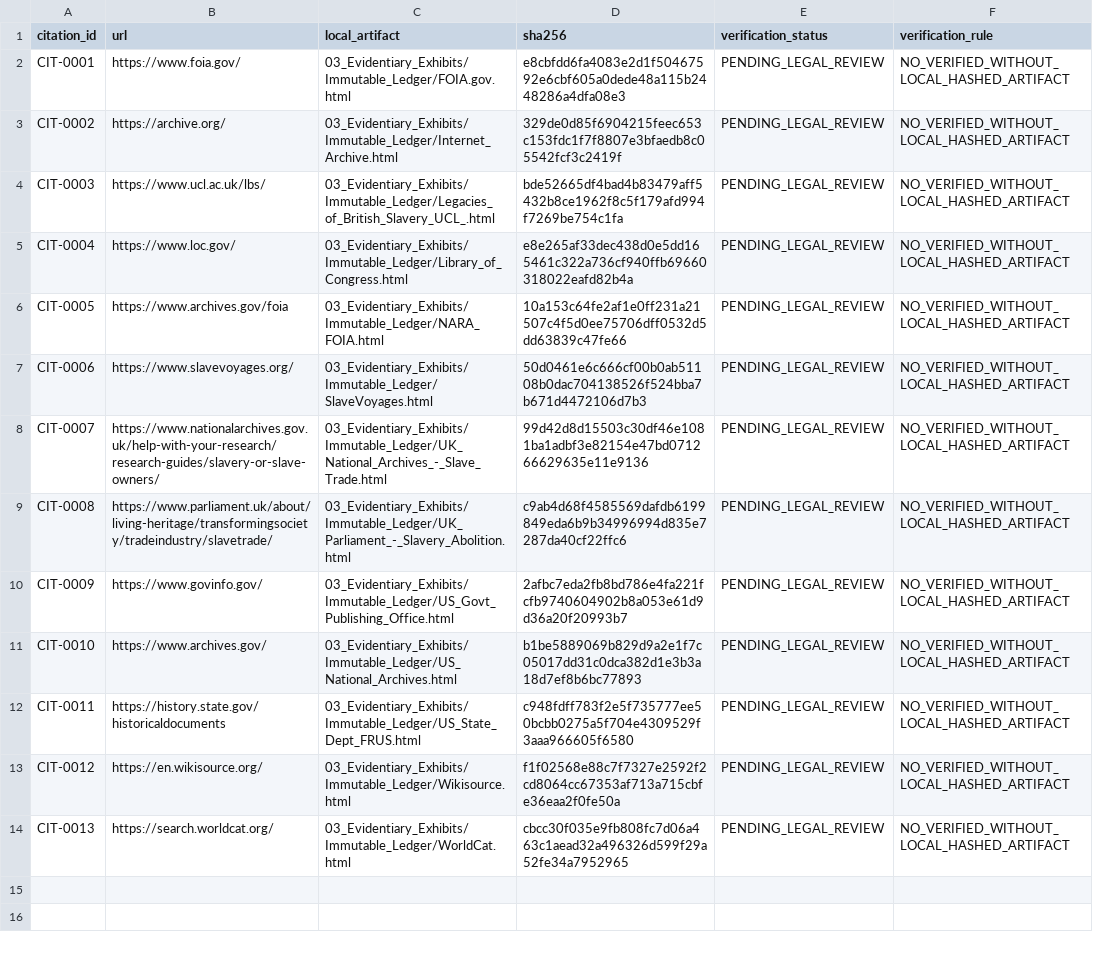
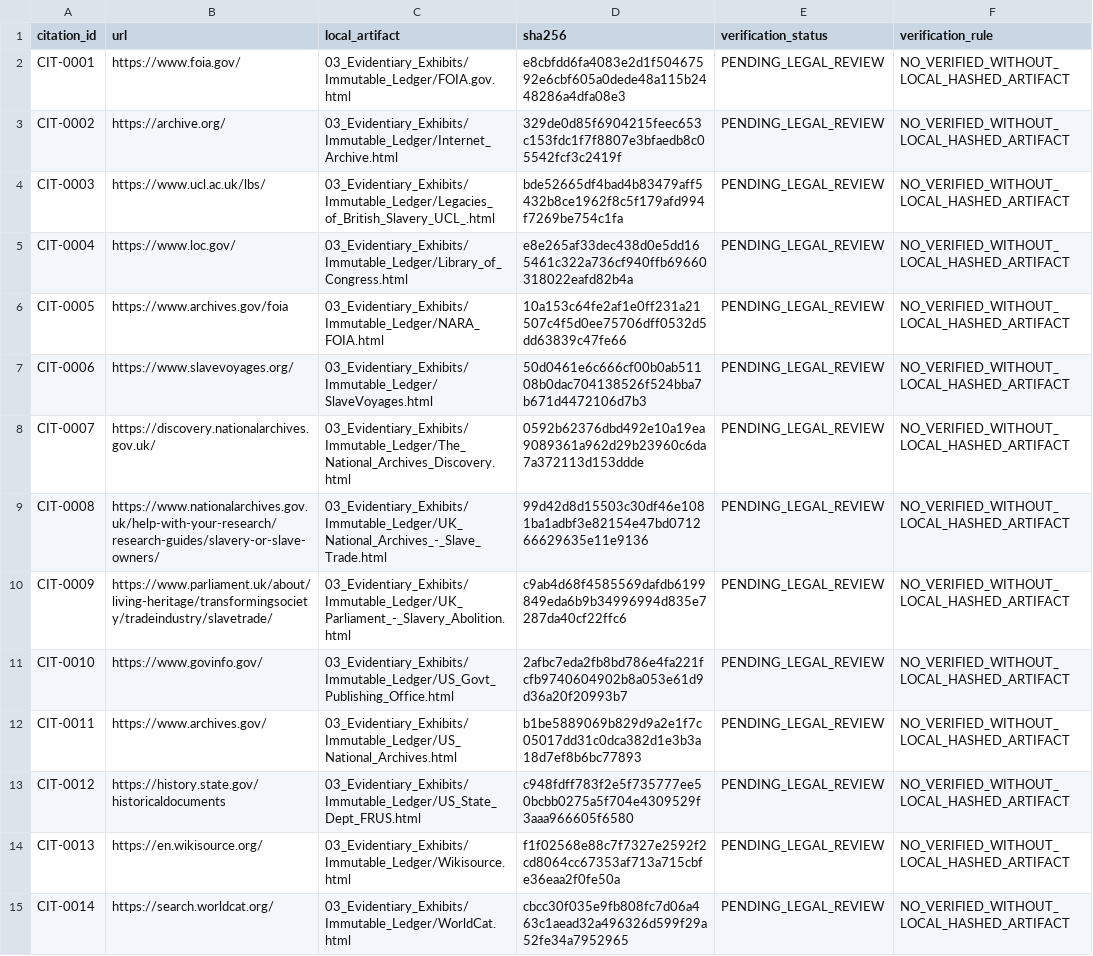
Before and after one commit to GlobalRestitutionAlliance/african-american-gb-reparations-master-litigation, a CSV file: 03_Evidentiary_Exhibits/CITATION_INDEX.csv, drawn as a sheet.

```diff
--- a/03_Evidentiary_Exhibits/CITATION_INDEX.csv
+++ b/03_Evidentiary_Exhibits/CITATION_INDEX.csv
@@ -7,8 +7,9 @@ CIT-0005,https://www.archives.gov/foia,03_Evidentiary_Exhibits/Immutable_Ledger/
 CIT-0006,https://www.slavevoyages.org/,03_Evidentiary_Exhibits/Immutable_Ledger/SlaveVoyages.html,50d0461e6c666cf00b0ab51108b0dac704138526f524bba7b671d4472106d7b3,PENDING_LEGAL_REVIEW,NO_VERIFIED_WITHOUT_LOCAL_HASHED_ARTIFACT
-CIT-0007,https://www.nationalarchives.gov.uk/help-with-your-research/research-guides/slavery-or-slave-owners/,03_Evidentiary_Exhibits/Immutable_Ledger/UK_National_Archives_-_Slave_Trade.html,99d42d8d15503c30df46e1081ba1adbf3e82154e47bd071266629635e11e9136,PENDING_LEGAL_REVIEW,NO_VERIFIED_WITHOUT_LOCAL_HASHED_ARTIFACT
-CIT-0008,https://www.parliament.uk/about/living-heritage/transformingsociety/tradeindustry/slavetrade/,03_Evidentiary_Exhibits/Immutable_Ledger/UK_Parliament_-_Slavery_Abolition.html,c9ab4d68f4585569dafdb6199849eda6b9b34996994d835e7287da40cf22ffc6,PENDING_LEGAL_REVIEW,NO_VERIFIED_WITHOUT_LOCAL_HASHED_ARTIFACT
-CIT-0009,https://www.govinfo.gov/,03_Evidentiary_Exhibits/Immutable_Ledger/US_Govt_Publishing_Office.html,2afbc7eda2fb8bd786e4fa221fcfb9740604902b8a053e61d9d36a20f20993b7,PENDING_LEGAL_REVIEW,NO_VERIFIED_WITHOUT_LOCAL_HASHED_ARTIFACT
-CIT-0010,https://www.archives.gov/,03_Evidentiary_Exhibits/Immutable_Ledger/US_National_Archives.html,b1be5889069b829d9a2e1f7c05017dd31c0dca382d1e3b3a18d7ef8b6bc77893,PENDING_LEGAL_REVIEW,NO_VERIFIED_WITHOUT_LOCAL_HASHED_ARTIFACT
-CIT-0011,https://history.state.gov/historicaldocuments,03_Evidentiary_Exhibits/Immutable_Ledger/US_State_Dept_FRUS.html,c948fdff783f2e5f735777ee50bcbb0275a5f704e4309529f3aaa966605f6580,PENDING_LEGAL_REVIEW,NO_VERIFIED_WITHOUT_LOCAL_HASHED_ARTIFACT
-CIT-0012,https://en.wikisource.org/,03_Evidentiary_Exhibits/Immutable_Ledger/Wikisource.html,f1f02568e88c7f7327e2592f2cd8064cc67353af713a715cbfe36eaa2f0fe50a,PENDING_LEGAL_REVIEW,NO_VERIFIED_WITHOUT_LOCAL_HASHED_ARTIFACT
-CIT-0013,https://search.worldcat.org/,03_Evidentiary_Exhibits/Immutable_Ledger/WorldCat.html,cbcc30f035e9fb808fc7d06a463c1aead32a496326d599f29a52fe34a7952965,PENDING_LEGAL_REVIEW,NO_VERIFIED_WITHOUT_LOCAL_HASHED_ARTIFACT
+CIT-0007,https://discovery.nationalarchives.gov.uk/,03_Evidentiary_Exhibits/Immutable_Ledger/The_National_Archives_Discovery.html,0592b62376dbd492e10a19ea9089361a962d29b23960c6da7a372113d153ddde,PENDING_LEGAL_REVIEW,NO_VERIFIED_WITHOUT_LOCAL_HASHED_ARTIFACT
+CIT-0008,https://www.nationalarchives.gov.uk/help-with-your-research/research-guides/slavery-or-slave-owners/,03_Evidentiary_Exhibits/Immutable_Ledger/UK_National_Archives_-_Slave_Trade.html,99d42d8d15503c30df46e1081ba1adbf3e82154e47bd071266629635e11e9136,PENDING_LEGAL_REVIEW,NO_VERIFIED_WITHOUT_LOCAL_HASHED_ARTIFACT
+CIT-0009,https://www.parliament.uk/about/living-heritage/transformingsociety/tradeindustry/slavetrade/,03_Evidentiary_Exhibits/Immutable_Ledger/UK_Parliament_-_Slavery_Abolition.html,c9ab4d68f4585569dafdb6199849eda6b9b34996994d835e7287da40cf22ffc6,PENDING_LEGAL_REVIEW,NO_VERIFIED_WITHOUT_LOCAL_HASHED_ARTIFACT
+CIT-0010,https://www.govinfo.gov/,03_Evidentiary_Exhibits/Immutable_Ledger/US_Govt_Publishing_Office.html,2afbc7eda2fb8bd786e4fa221fcfb9740604902b8a053e61d9d36a20f20993b7,PENDING_LEGAL_REVIEW,NO_VERIFIED_WITHOUT_LOCAL_HASHED_ARTIFACT
+CIT-0011,https://www.archives.gov/,03_Evidentiary_Exhibits/Immutable_Ledger/US_National_Archives.html,b1be5889069b829d9a2e1f7c05017dd31c0dca382d1e3b3a18d7ef8b6bc77893,PENDING_LEGAL_REVIEW,NO_VERIFIED_WITHOUT_LOCAL_HASHED_ARTIFACT
+CIT-0012,https://history.state.gov/historicaldocuments,03_Evidentiary_Exhibits/Immutable_Ledger/US_State_Dept_FRUS.html,c948fdff783f2e5f735777ee50bcbb0275a5f704e4309529f3aaa966605f6580,PENDING_LEGAL_REVIEW,NO_VERIFIED_WITHOUT_LOCAL_HASHED_ARTIFACT
+CIT-0013,https://en.wikisource.org/,03_Evidentiary_Exhibits/Immutable_Ledger/Wikisource.html,f1f02568e88c7f7327e2592f2cd8064cc67353af713a715cbfe36eaa2f0fe50a,PENDING_LEGAL_REVIEW,NO_VERIFIED_WITHOUT_LOCAL_HASHED_ARTIFACT
+CIT-0014,https://search.worldcat.org/,03_Evidentiary_Exhibits/Immutable_Ledger/WorldCat.html,cbcc30f035e9fb808fc7d06a463c1aead32a496326d599f29a52fe34a7952965,PENDING_LEGAL_REVIEW,NO_VERIFIED_WITHOUT_LOCAL_HASHED_ARTIFACT
```
Also changed, not shown: 03_Evidentiary_Exhibits/PRIMARY_PUBLIC_SOURCES.csv, 6 other files.
